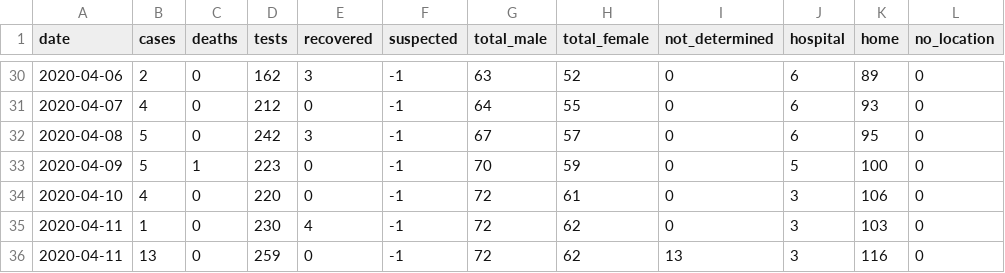
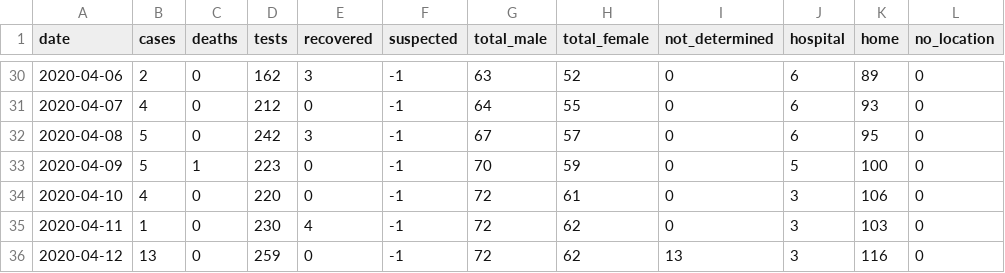
Before and after one commit to torresmateo/covidpy-rest, a CSV file: data/covidpy.csv, drawn as a sheet; only a part is shown, gaps mark what is left out.

Commit message:
update data

```diff
--- a/data/covidpy.csv
+++ b/data/covidpy.csv
@@ -35,2 +35,2 @@ date,cases,deaths,tests,recovered,suspected,total_male,total_female,not_determin
 2020-04-11, 1,0,230,4,-1,72,62, 0,3,103, 0
-2020-04-11,13,0,259,0,-1,72,62,13,3,116, 0
+2020-04-12,13,0,259,0,-1,72,62,13,3,116, 0
```
